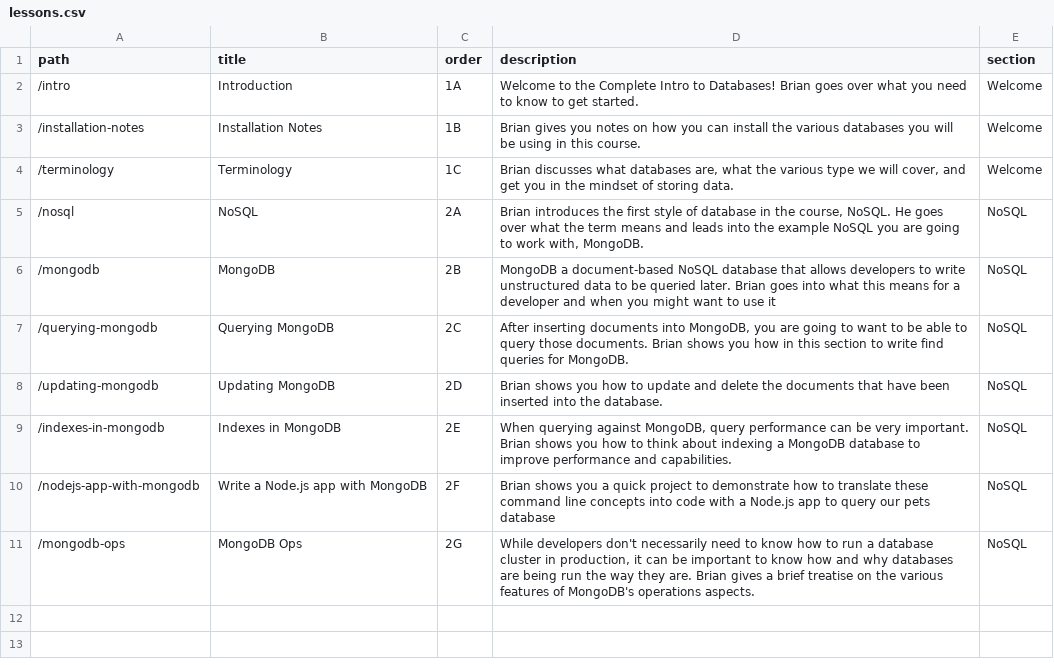
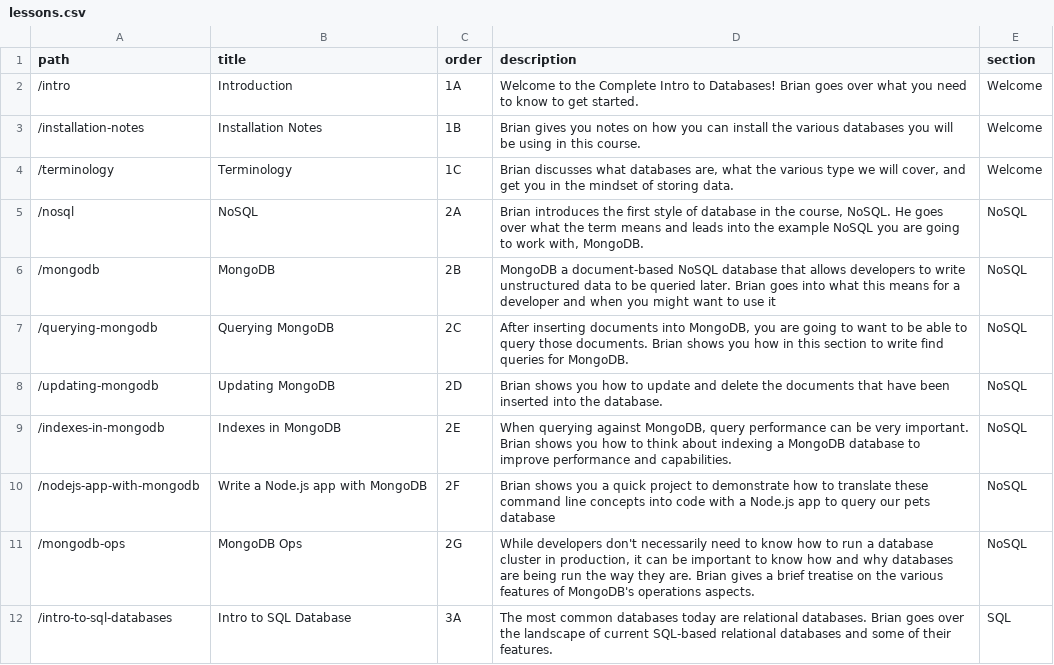
Before and after one commit to btholt/complete-intro-to-databases, a CSV file: lessons.csv, drawn as a sheet.

```diff
--- a/lessons.csv
+++ b/lessons.csv
@@ -11 +11,2 @@ path,title,order,description,section
 "/mongodb-ops","MongoDB Ops","2G","While developers don't necessarily need to know how to run a database cluster in production, it can be important to know how and why databases are being run the way they are. Brian gives a brief treatise on the various features of MongoDB's operations aspects.","NoSQL"
+"/intro-to-sql-databases","Intro to SQL Database","3A","The most common databases today are relational databases. Brian goes over the landscape of current SQL-based relational databases and some of their features.","SQL"
```
Also changed, not shown: links.csv, 16 other files.
